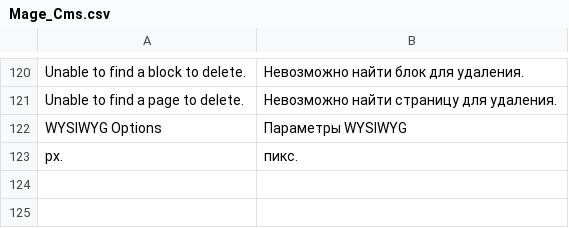
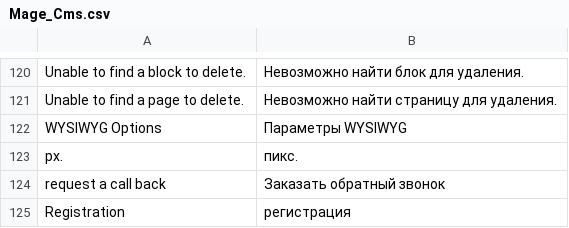
Before and after one commit to conceptbulavin/Nextone, a CSV file: app/locale/ru_RU/Mage_Cms.csv, drawn as a sheet; only a part is shown, gaps mark what is left out; the diff names each change by its address in the sheet, - before the commit and + after, or states it on an @@ line.

```diff
--- a/app/locale/ru_RU/Mage_Cms.csv
+++ b/app/locale/ru_RU/Mage_Cms.csv
+row 124: request a call back | Заказать обратный звонок
+row 125: Registration | регистрация
```
Also changed, not shown: 12 other files.
